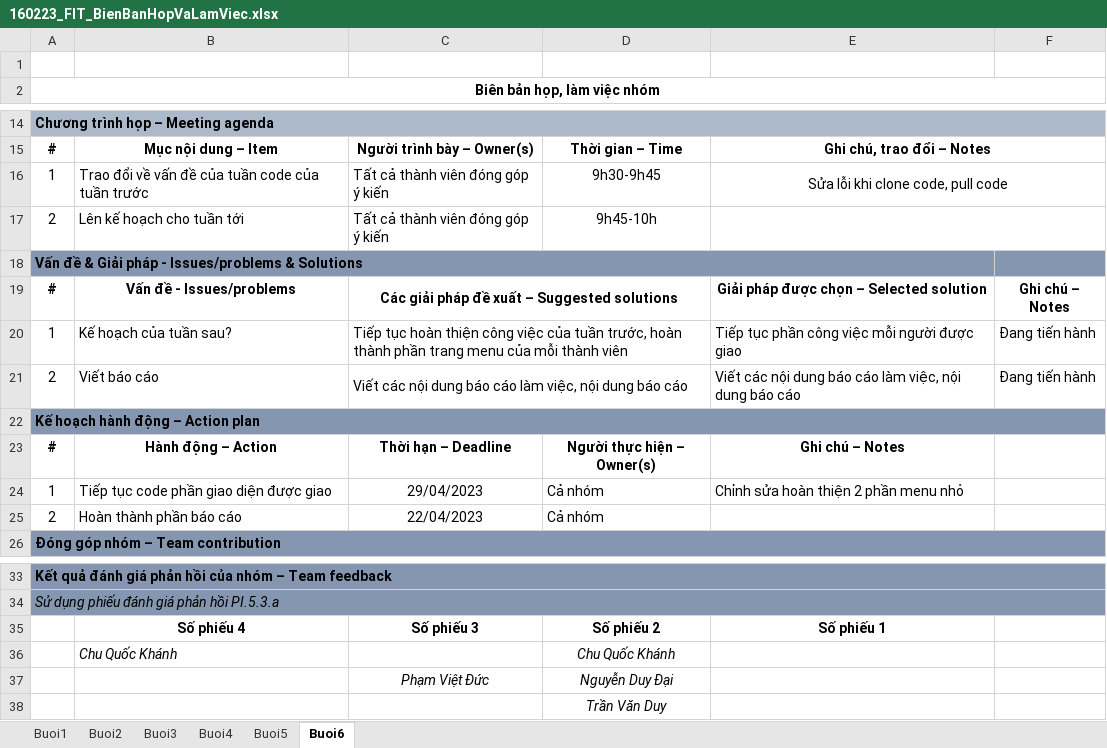
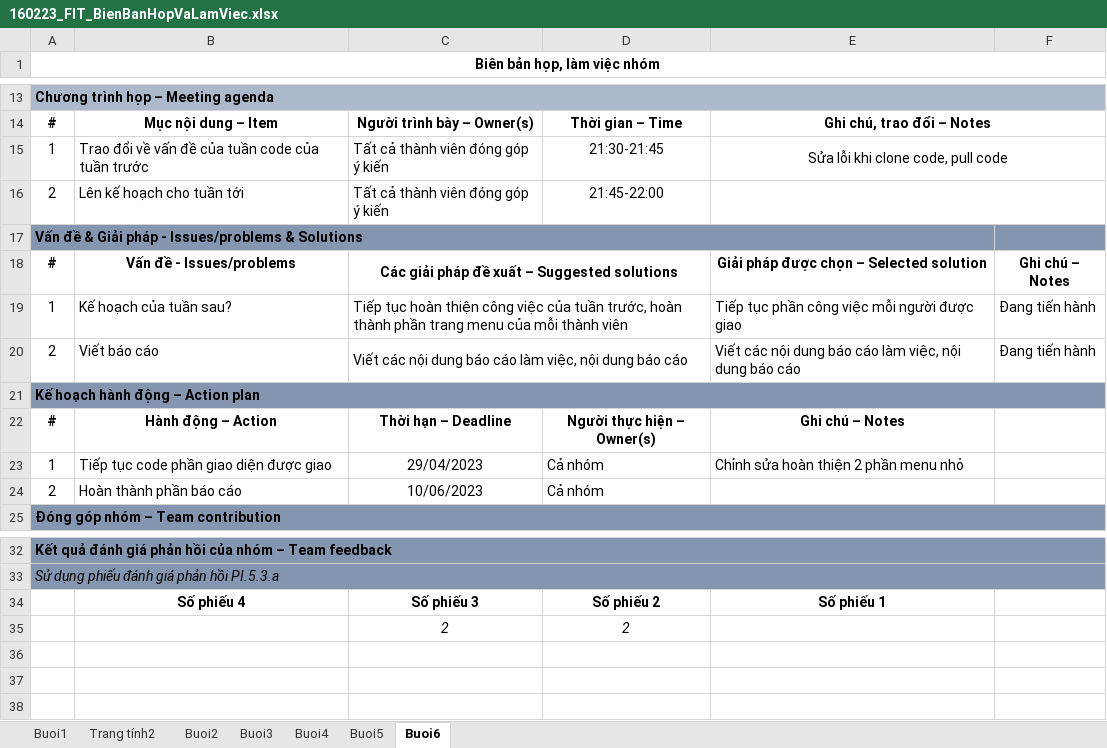
Before and after one commit to cquockhanh16/TTCSN-GROUP10, an Excel workbook: Documents/160223_FIT_BienBanHopVaLamViec.xlsx, sheet Buoi6, drawn as a sheet; only a part is shown, gaps mark what is left out; values as stored, in another font and other column widths than the file's, no borders; charts and pictures not drawn; removed rows and columns are numbered as before the commit, all else as after; the diff names each change by its address in the sheet, - before the commit and + after, or states it on an @@ line.

```diff
--- a/Documents/160223_FIT_BienBanHopVaLamViec.xlsx (sheet Buoi6)
+++ b/Documents/160223_FIT_BienBanHopVaLamViec.xlsx (sheet Buoi6)
+sheet tab: Trang tính2
-row 1: (empty)
-D15: 9h30-9h45
+D15: 21:30-21:45
-D16: 9h45-10h
+D16: 21:45-22:00
-C24: 22/04/2023
+C24: 10/06/2023
-row 36:  | Chu Quốc Khánh |  | Chu Quốc Khánh
-row 37:  |  | Phạm Việt Đức | Nguyễn Duy Đại
-row 38:  |  |  | Trần Văn Duy
+row 35:  |  | 2 | 2
```
Also changed, not shown: sheet Buoi4, sheet Buoi5, sheet Buoi3, sheet Buoi2, sheet Buoi1, charts or pictures, 3 other files.
